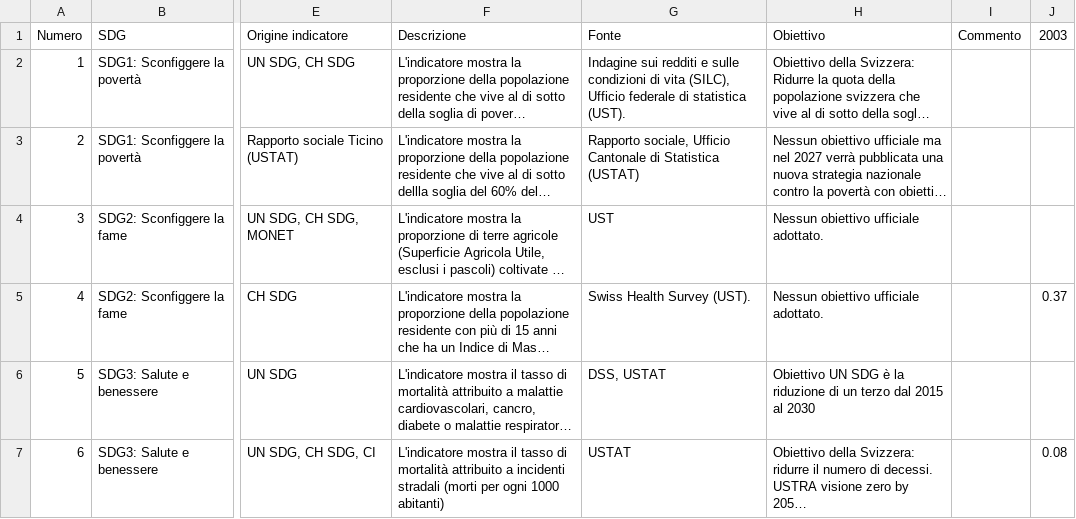
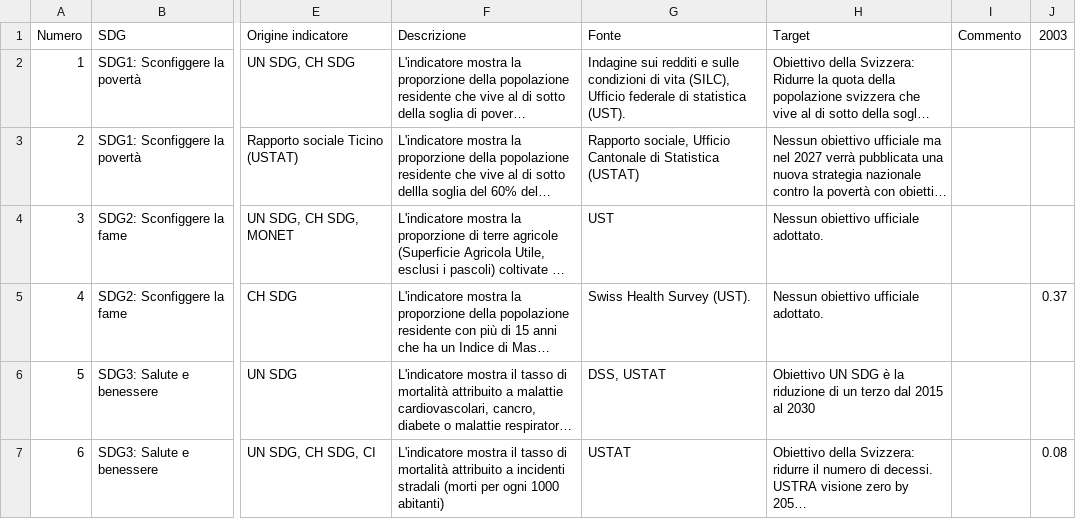
Before and after one commit to Ldilucia/TiSDG, a CSV file: Data.csv, drawn as a sheet; only a part is shown, gaps mark what is left out; long unchanged cells end in …; the diff names each change by its address in the sheet, - before the commit and + after, or states it on an @@ line.

Commit message:
Update Data.csv

```diff
--- a/Data.csv
+++ b/Data.csv
-H1: Obiettivo
+H1: Target
```
